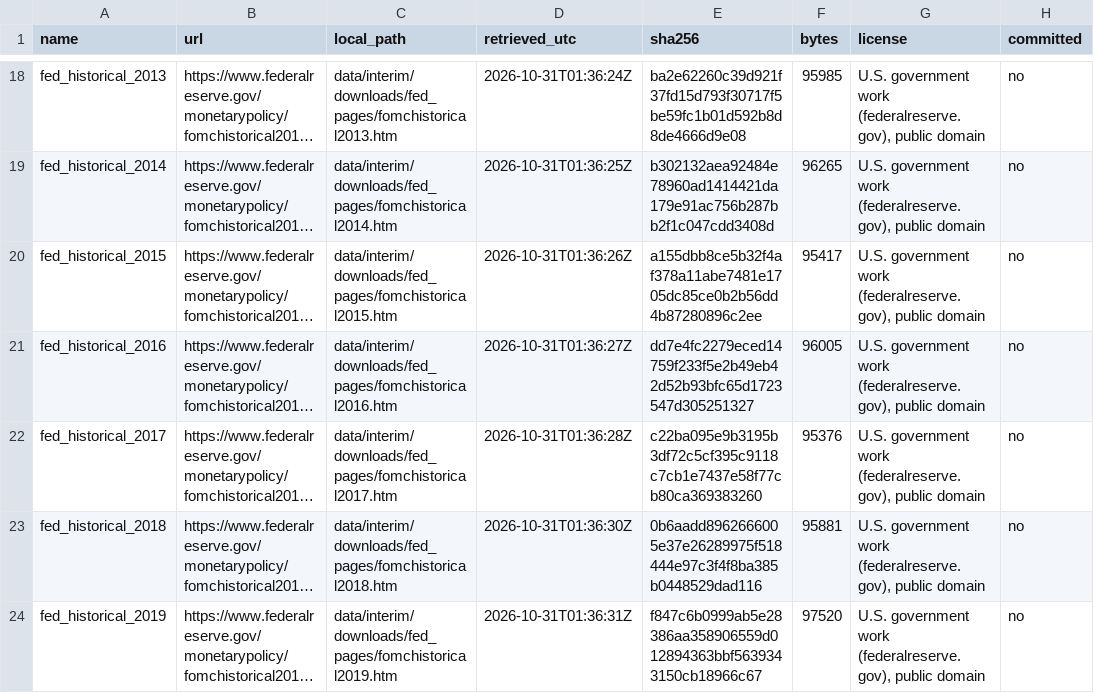
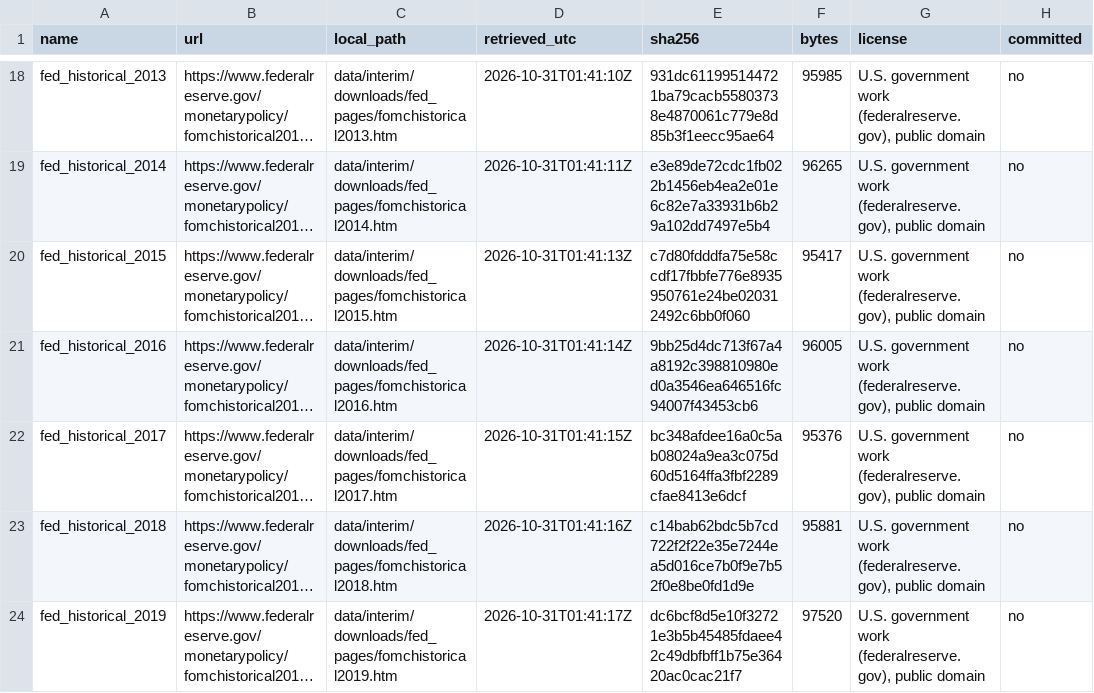
Before and after one commit to dylanzlatev/fomc-tone-yields, a CSV file: data/raw/MANIFEST.csv, drawn as a sheet; only a part is shown, gaps mark what is left out; long unchanged cells end in …; the diff covers the shown part only; the diff names each change by its address in the sheet, - before the commit and + after, or states it on an @@ line.

```diff
--- a/data/raw/MANIFEST.csv
+++ b/data/raw/MANIFEST.csv
-D18 (retrieved_utc): 2026-10-31T01:36:24Z
+D18 (retrieved_utc): 2026-10-31T01:41:10Z
-E18 (sha256): ba2e62260c39d921f37fd15d793f30717f5be59fc1b01d592b8d8de4666d9e08
+E18 (sha256): 931dc611995144721ba79cacb55803738e4870061c779e8d85b3f1eecc95ae64
-D19 (retrieved_utc): 2026-10-31T01:36:25Z
+D19 (retrieved_utc): 2026-10-31T01:41:11Z
-E19 (sha256): b302132aea92484e78960ad1414421da179e91ac756b287bb2f1c047cdd3408d
+E19 (sha256): e3e89de72cdc1fb022b1456eb4ea2e01e6c82e7a33931b6b29a102dd7497e5b4
-D20 (retrieved_utc): 2026-10-31T01:36:26Z
+D20 (retrieved_utc): 2026-10-31T01:41:13Z
-E20 (sha256): a155dbb8ce5b32f4af378a11abe7481e1705dc85ce0b2b56dd4b87280896c2ee
+E20 (sha256): c7d80fdddfa75e58ccdf17fbbfe776e8935950761e24be020312492c6bb0f060
-D21 (retrieved_utc): 2026-10-31T01:36:27Z
+D21 (retrieved_utc): 2026-10-31T01:41:14Z
-E21 (sha256): dd7e4fc2279eced14759f233f5e2b49eb42d52b93bfc65d1723547d305251327
+E21 (sha256): 9bb25d4dc713f67a4a8192c398810980ed0a3546ea646516fc94007f43453cb6
-D22 (retrieved_utc): 2026-10-31T01:36:28Z
+D22 (retrieved_utc): 2026-10-31T01:41:15Z
-E22 (sha256): c22ba095e9b3195b3df72c5cf395c9118c7cb1e7437e58f77cb80ca369383260
+E22 (sha256): bc348afdee16a0c5ab08024a9ea3c075d60d5164ffa3fbf2289cfae8413e6dcf
-D23 (retrieved_utc): 2026-10-31T01:36:30Z
+D23 (retrieved_utc): 2026-10-31T01:41:16Z
-E23 (sha256): 0b6aadd8962666005e37e26289975f518444e97c3f4f8ba385b0448529dad116
+E23 (sha256): c14bab62bdc5b7cd722f2f22e35e7244ea5d016ce7b0f9e7b52f0e8be0fd1d9e
-D24 (retrieved_utc): 2026-10-31T01:36:31Z
+D24 (retrieved_utc): 2026-10-31T01:41:17Z
-E24 (sha256): f847c6b0999ab5e28386aa358906559d012894363bbf5639343150cb18966c67
+E24 (sha256): dc6bcf8d5e10f32721e3b5b45485fdaee42c49dbfbff1b75e36420ac0cac21f7
```
Also changed, not shown: 51 edited cells elsewhere in this file, 5 other files.
